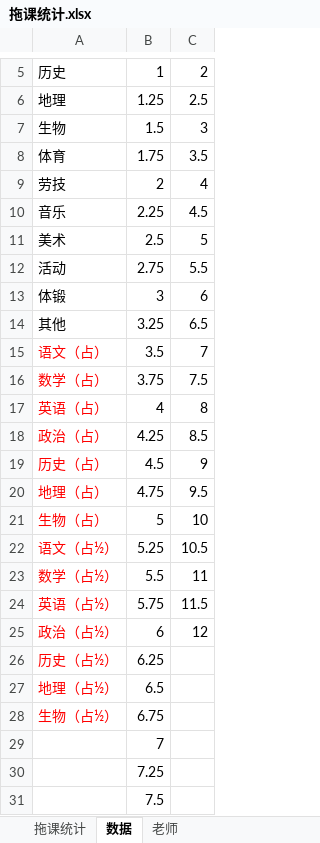
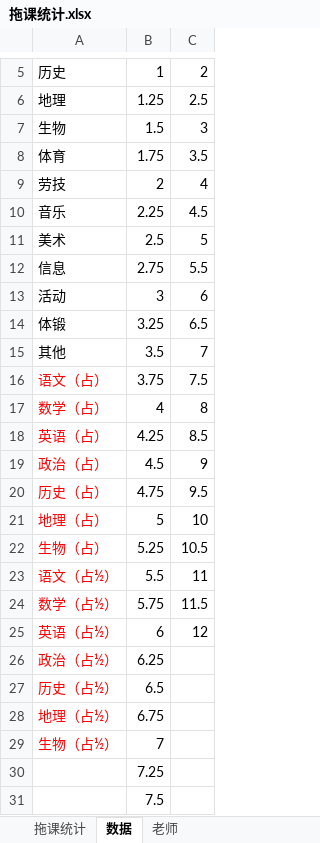
Before and after one commit to dsywy1698/dsywy1698.github.io, an Excel workbook: c/拖课统计.xlsx, sheet 数据, drawn as a sheet; only a part is shown, gaps mark what is left out; values as stored, in another font and other column widths than the file's, no borders; the diff names each change by its address in the sheet, - before the commit and + after, or states it on an @@ line.

```diff
--- a/c/拖课统计.xlsx (sheet 数据)
+++ b/c/拖课统计.xlsx (sheet 数据)
-A12: 活动
+A12: 信息
-A13: 体锻
+A13: 活动
-A14: 其他
+A14: 体锻
-A15: 语文（占）
+A15: 其他
-A15 text colour: #FF0000
+A15 text colour: black
-A16: 数学（占）
+A16: 语文（占）
-A17: 英语（占）
+A17: 数学（占）
-A18: 政治（占）
+A18: 英语（占）
-A19: 历史（占）
+A19: 政治（占）
-A20: 地理（占）
+A20: 历史（占）
-A21: 生物（占）
+A21: 地理（占）
-A22: 语文（占½）
+A22: 生物（占）
-A23: 数学（占½）
+A23: 语文（占½）
-A24: 英语（占½）
+A24: 数学（占½）
-A25: 政治（占½）
+A25: 英语（占½）
-A26: 历史（占½）
+A26: 政治（占½）
-A27: 地理（占½）
+A27: 历史（占½）
-A28: 生物（占½）
+A28: 地理（占½）
-A29: (empty)
+A29: 生物（占½）
```
Also changed, not shown: sheet 拖课统计, 2 other files.
